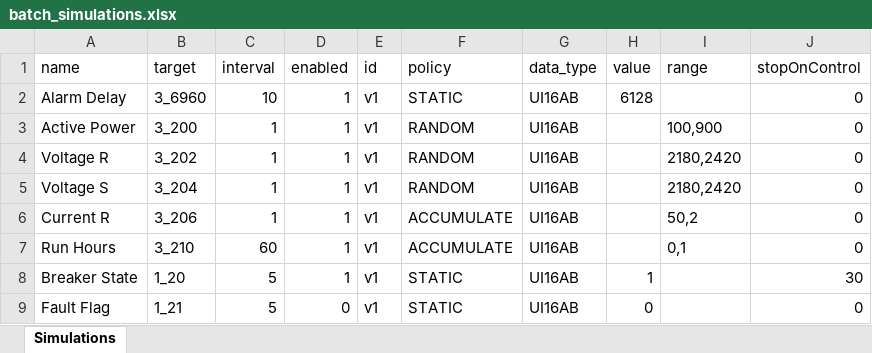
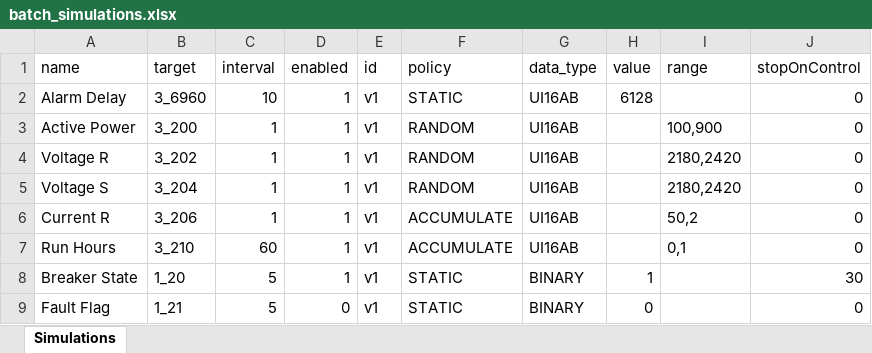
Before and after one commit to onion-timothy/MK119CTS, an Excel workbook: tools/testkit/templates/batch_simulations.xlsx, sheet Simulations, drawn as a sheet; values as stored, in another font and other column widths than the file's, no borders; the diff names each change by its address in the sheet, - before the commit and + after, or states it on an @@ line.

```diff
--- a/tools/testkit/templates/batch_simulations.xlsx (sheet Simulations)
+++ b/tools/testkit/templates/batch_simulations.xlsx (sheet Simulations)
-G8:G9 (data_type): UI16AB
+G8:G9 (data_type): BINARY
```
Also changed, not shown: tools/testkit/templates/batch_commit.xlsx, tools/testkit/templates/batch_devices.xlsx, 11 other files.
